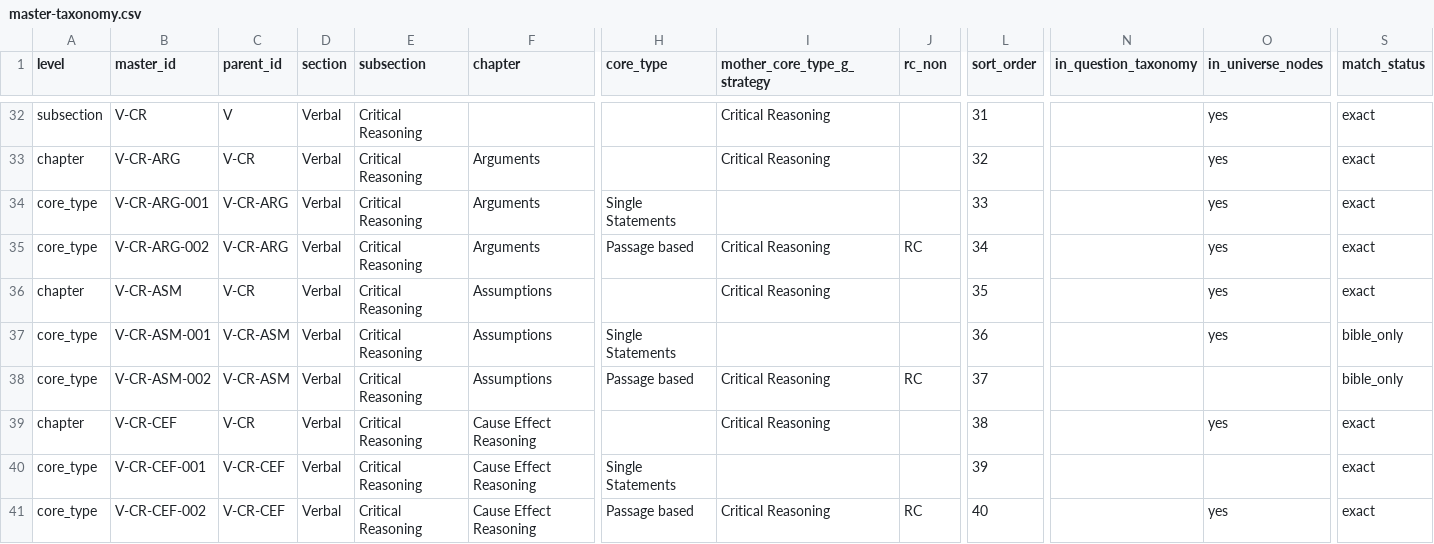
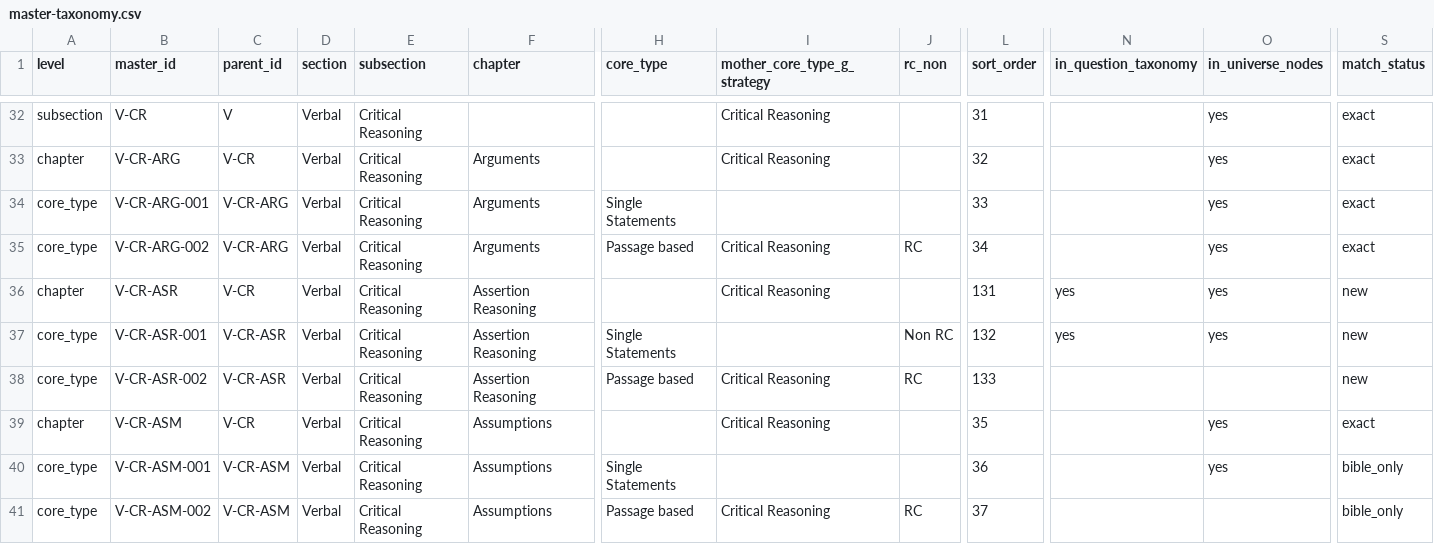
Before and after one commit to CetkingLearning/questions-universe, a CSV file: reference-bank/verbal/master-taxonomy.csv, drawn as a sheet; only a part is shown, gaps mark what is left out; the shorter side is filled out with more unchanged rows; rows hold the shown columns only; the diff names each change by its address in the sheet, - before the commit and + after, or states it on an @@ line.

```diff
--- a/reference-bank/verbal/master-taxonomy.csv
+++ b/reference-bank/verbal/master-taxonomy.csv
+row 36: chapter | V-CR-ASR | V-CR | Verbal | Critical Reasoning | Assertion Reasoning |  | Critical Reasoning |  | 131 | yes | yes | new
+row 37: core_type | V-CR-ASR-001 | V-CR-ASR | Verbal | Critical Reasoning | Assertion Reasoning | Single Statements |  | Non RC | 132 | yes | yes | new
+row 38: core_type | V-CR-ASR-002 | V-CR-ASR | Verbal | Critical Reasoning | Assertion Reasoning | Passage based | Critical Reasoning | RC | 133 |  |  | new
```
Also changed, not shown: reference-bank/logic/chapters.csv, reference-bank/logic/master-taxonomy-unmatched.csv, 8 other files.
